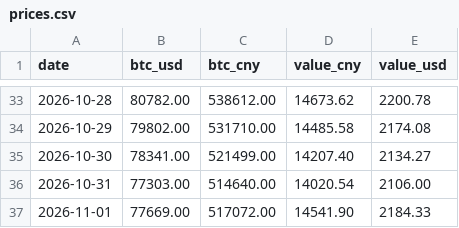
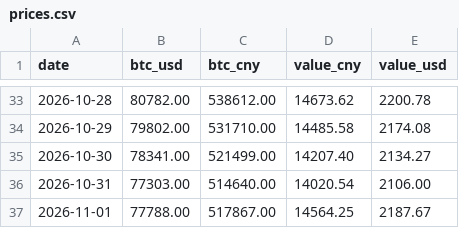
Before and after one commit to SayangChun/0.1BTC, a CSV file: data/prices.csv, drawn as a sheet; only a part is shown, gaps mark what is left out.

```diff
--- a/data/prices.csv
+++ b/data/prices.csv
@@ -36,2 +36,2 @@ date,btc_usd,btc_cny,value_cny,value_usd
 2026-10-31,77303.00,514640.00,14020.54,2106.00
-2026-11-01,77669.00,517072.00,14541.90,2184.33
+2026-11-01,77788.00,517867.00,14564.25,2187.67
```
Also changed, not shown: 1 other file.
